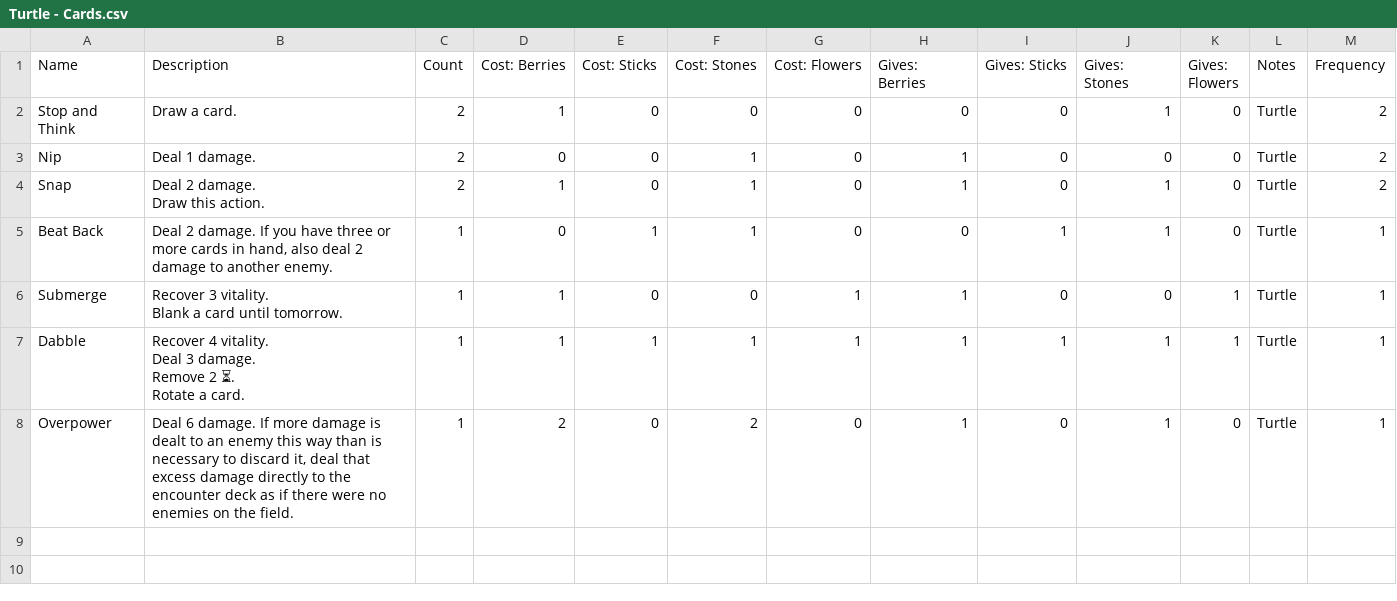
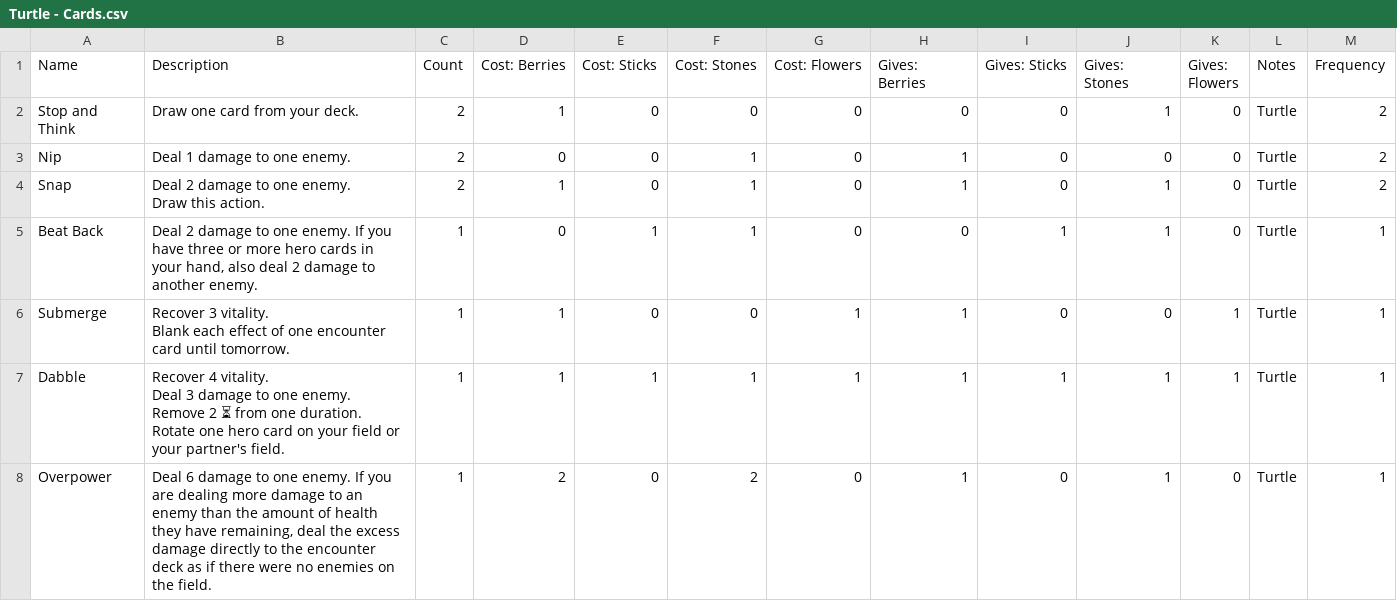
Before and after one commit to tylorlilley/UnlikelyHeroesCardGenerator, a CSV file: data/source/Turtle - Cards.csv, drawn as a sheet.

Commit message:
Update card texts and add hero sheet source csvs

```diff
--- a/data/source/Turtle - Cards.csv
+++ b/data/source/Turtle - Cards.csv
@@ -1,13 +1,13 @@
 Name,Description,Count,Cost: Berries,Cost: Sticks,Cost: Stones,Cost: Flowers,Gives: Berries,Gives: Sticks,Gives: Stones,Gives: Flowers,Notes,Frequency
-Stop and Think,Draw a card.,2,1,0,0,0,0,0,1,0,Turtle,2
-Nip,Deal 1 damage.,2,0,0,1,0,1,0,0,0,Turtle,2
-Snap,"Deal 2 damage.
-Draw this action.",2,1,0,1,0,1,0,1,0,Turtle,2
-Beat Back,"Deal 2 damage. If you have three or more cards in hand, also deal 2 damage to another enemy.",1,0,1,1,0,0,1,1,0,Turtle,1
-Submerge,"Recover 3 vitality.
-Blank a card until tomorrow.",1,1,0,0,1,1,0,0,1,Turtle,1
-Dabble,"Recover 4 vitality.
-Deal 3 damage.
-Remove 2 ⏳.
-Rotate a card.",1,1,1,1,1,1,1,1,1,Turtle,1
-Overpower,"Deal 6 damage. If more damage is dealt to an enemy this way than is necessary to discard it, deal that excess damage directly to the encounter deck as if there were no enemies on the field.",1,2,0,2,0,1,0,1,0,Turtle,1
+Stop and Think,Draw one card from your deck.,2,1,0,0,0,0,0,1,0,Turtle,2
+Nip,Deal 1 damage to one enemy.,2,0,0,1,0,1,0,0,0,Turtle,2
+Snap,"Deal 2 damage to one enemy.
+Draw this action.",2,1,0,1,0,1,0,1,0,Turtle,2
+Beat Back,"Deal 2 damage to one enemy. If you have three or more hero cards in your hand, also deal 2 damage to another enemy.",1,0,1,1,0,0,1,1,0,Turtle,1
+Submerge,"Recover 3 vitality.
+Blank each effect of one encounter card until tomorrow.",1,1,0,0,1,1,0,0,1,Turtle,1
+Dabble,"Recover 4 vitality.
+Deal 3 damage to one enemy.
+Remove 2 ⏳ from one duration.
+Rotate one hero card on your field or your partner's field.",1,1,1,1,1,1,1,1,1,Turtle,1
+Overpower,"Deal 6 damage to one enemy. If you are dealing more damage to an enemy than the amount of health they have remaining, deal the excess damage directly to the encounter deck as if there were no enemies on the field.",1,2,0,2,0,1,0,1,0,Turtle,1
```
Also changed, not shown: data/source/Bear - Cards.csv, data/source/Gardener - Cards.csv, 14 other files.
